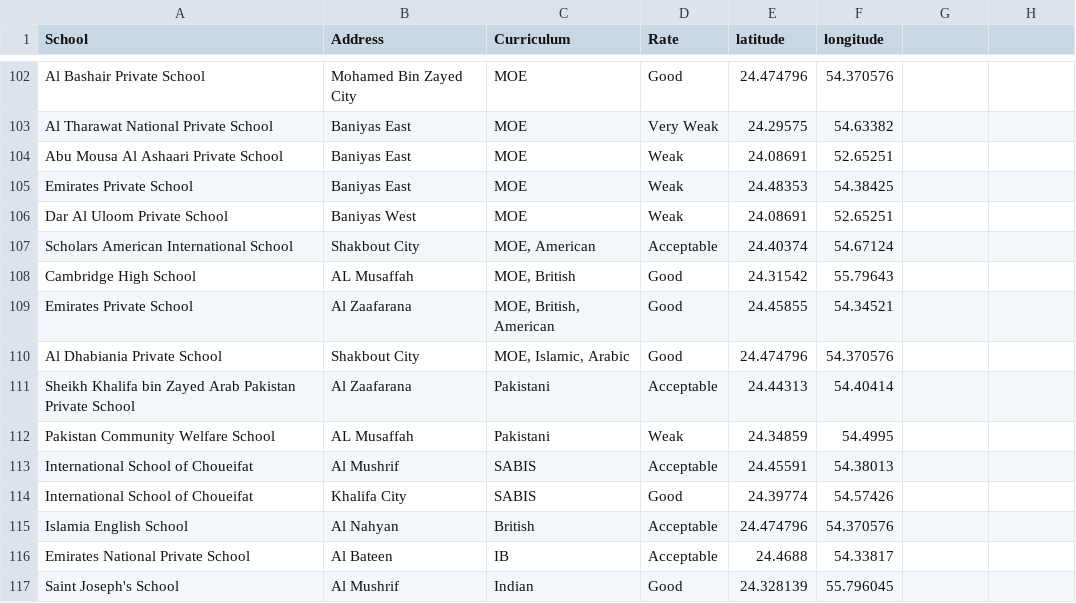
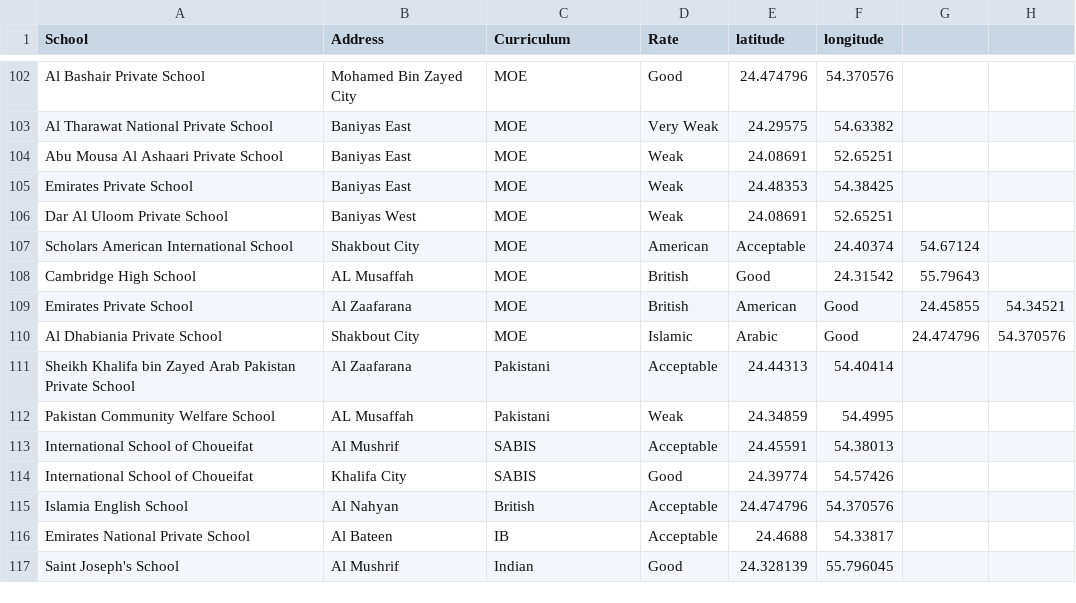
Before and after one commit to Bilalalsoudi/W1-Capstone-Project-Notebook, a CSV file: adallschoolsgis.csv, drawn as a sheet; only a part is shown, gaps mark what is left out; the diff covers the shown part only.

```diff
--- a/adallschoolsgis.csv
+++ b/adallschoolsgis.csv
@@ -106,6 +106,6 @@ Emirates Private School,Baniyas East,MOE,Weak ,24.48353,54.38425
 Dar Al Uloom Private School,Baniyas West,MOE,Weak ,24.08691,52.65251
-Scholars American International School,Shakbout City,"MOE, American",Acceptable ,24.40374,54.67124
-Cambridge High School,AL Musaffah,"MOE, British",Good,24.31542,55.79643
-Emirates Private School,Al Zaafarana,"MOE, British, American",Good,24.45855,54.34521
-Al Dhabiania Private School,Shakbout City,"MOE, Islamic, Arabic",Good,24.474796,54.370576
+Scholars American International School,Shakbout City,MOE, American,Acceptable ,24.40374,54.67124
+Cambridge High School,AL Musaffah,MOE, British,Good,24.31542,55.79643
+Emirates Private School,Al Zaafarana,MOE, British, American,Good,24.45855,54.34521
+Al Dhabiania Private School,Shakbout City,MOE, Islamic, Arabic,Good,24.474796,54.370576
 Sheikh Khalifa bin Zayed Arab Pakistan Private School,Al Zaafarana,Pakistani,Acceptable ,24.44313,54.40414
```
Also changed, not shown: 9 added rows, 9 removed rows and 37 edited cells elsewhere in this file.
